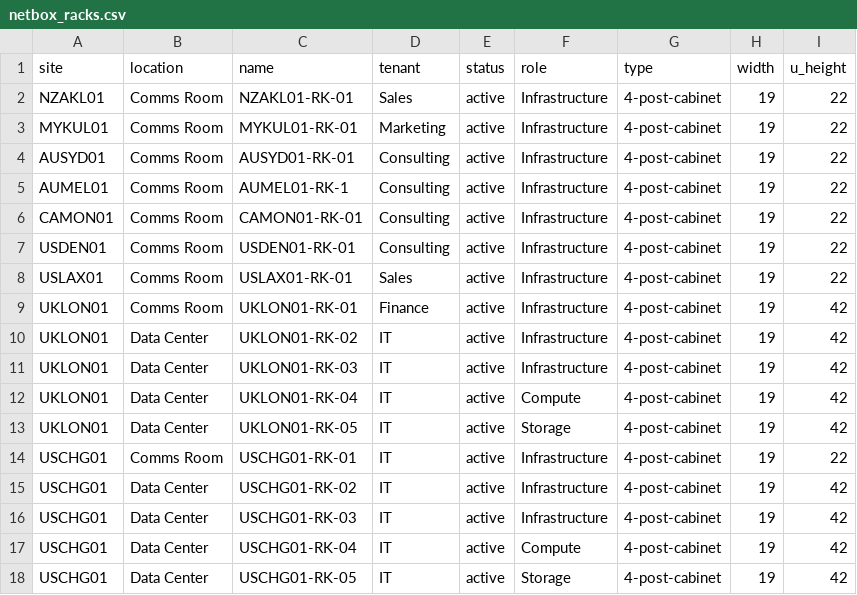
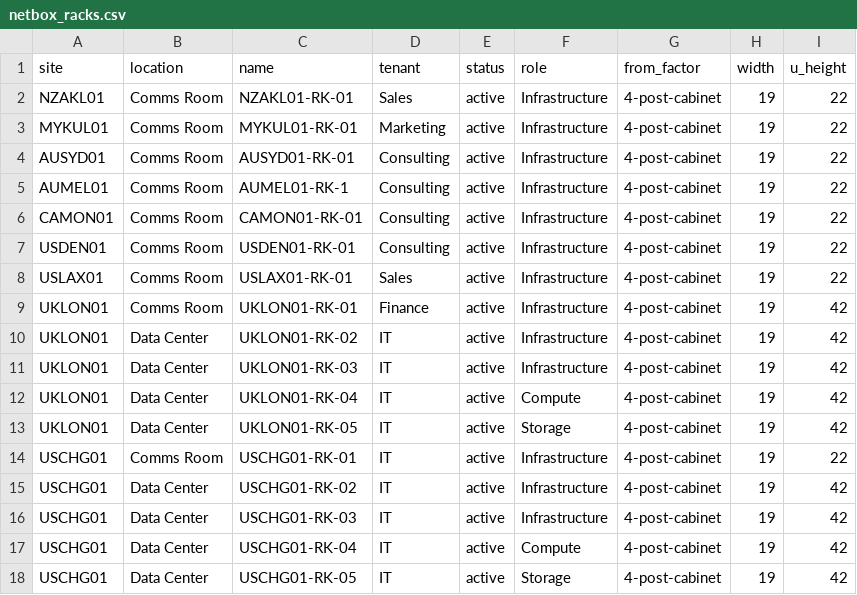
Before and after one commit to netbox-community/netbox-zero-to-hero, a CSV file: modules/2-setting-up-the-organization/csv_data/netbox_racks.csv, drawn as a sheet.

Commit message:
Update netbox_racks.csv
Changed header "type" to "form_factor". In the current version type is longer used and replaces by form_factor.

```diff
--- a/modules/2-setting-up-the-organization/csv_data/netbox_racks.csv
+++ b/modules/2-setting-up-the-organization/csv_data/netbox_racks.csv
@@ -1,2 +1,2 @@
-site,location,name,tenant,status,role,type,width,u_height
+site,location,name,tenant,status,role,from_factor,width,u_height
 NZAKL01,Comms Room,NZAKL01-RK-01,Sales,active,Infrastructure,4-post-cabinet,19,22
```
